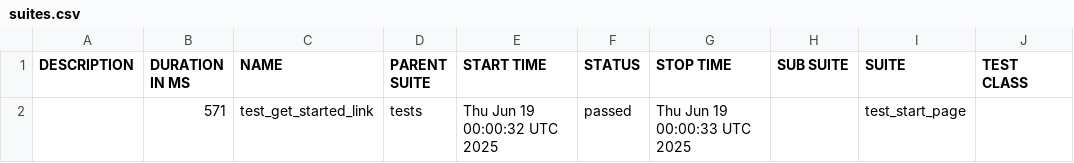
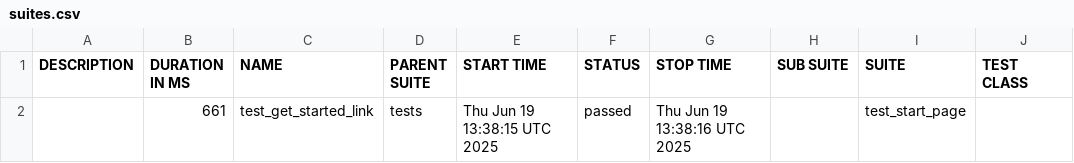
Before and after one commit to shukal94/pwtracing, a CSV file: allure/data/suites.csv, drawn as a sheet; only a part is shown; the diff names each change by its address in the sheet, - before the commit and + after, or states it on an @@ line.

```diff
--- a/allure/data/suites.csv
+++ b/allure/data/suites.csv
-B2 (DURATION IN MS): 571
+B2 (DURATION IN MS): 661
-E2 (START TIME): Thu Jun 19 00:00:32 UTC 2025
+E2 (START TIME): Thu Jun 19 13:38:15 UTC 2025
-G2 (STOP TIME): Thu Jun 19 00:00:33 UTC 2025
+G2 (STOP TIME): Thu Jun 19 13:38:16 UTC 2025
```
Also changed, not shown: 21 other files.
